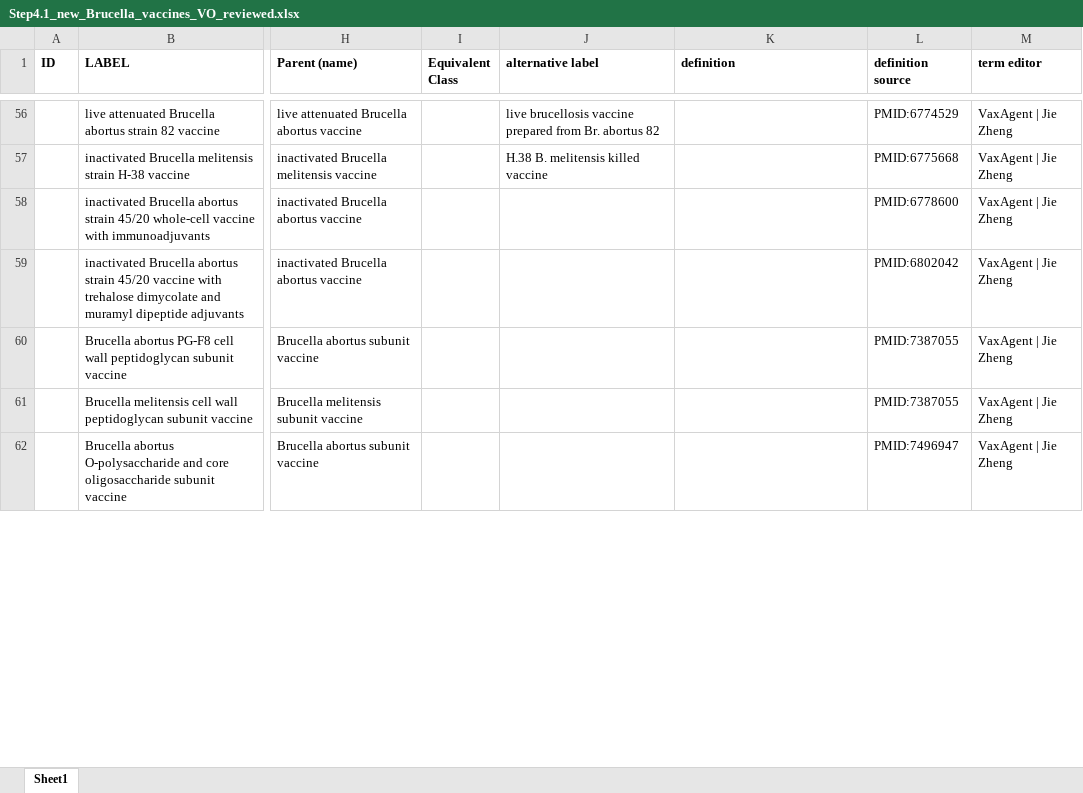
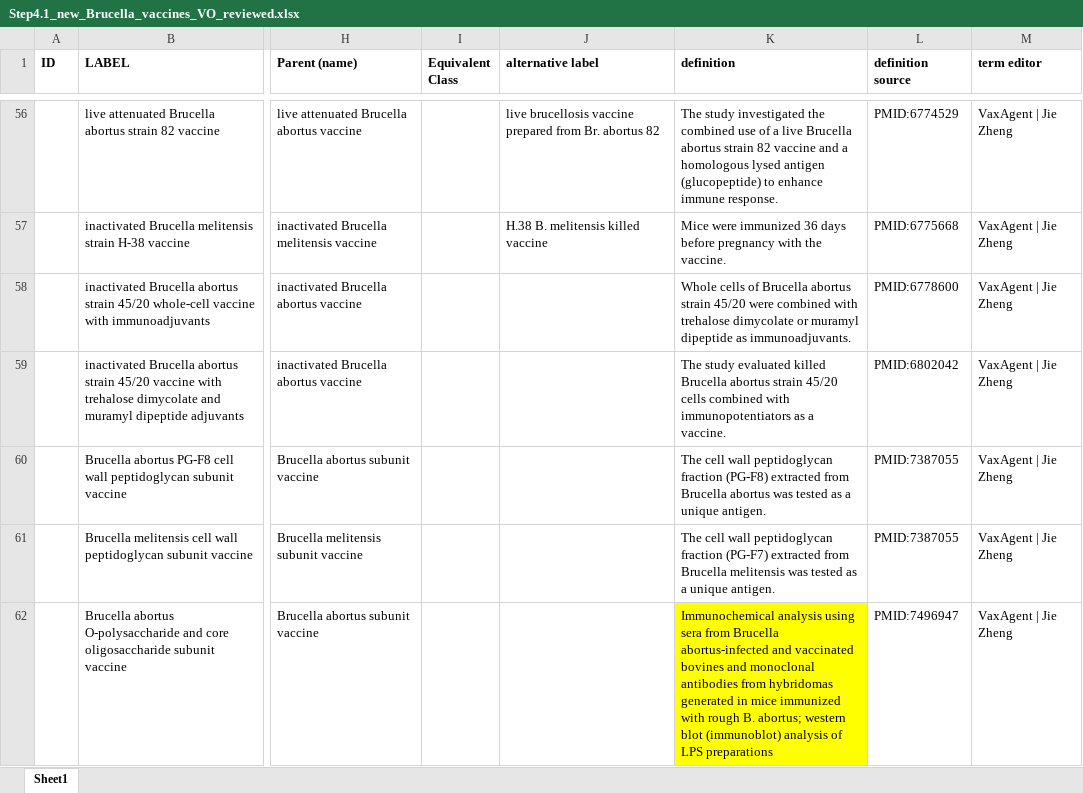
Before and after one commit to Hegroup-Bioinformatics/VaxAgent, an Excel workbook: outputs/Step4.1_new_Brucella_vaccines_VO_reviewed.xlsx, sheet Sheet1, drawn as a sheet; only a part is shown, gaps mark what is left out; values as stored, in another font and other column widths than the file's, no borders; the diff covers the shown part only; the diff names each change by its address in the sheet, - before the commit and + after, or states it on an @@ line.

Commit message:
reviewed new Brucella vaccines for VO

```diff
--- a/outputs/Step4.1_new_Brucella_vaccines_VO_reviewed.xlsx (sheet Sheet1)
+++ b/outputs/Step4.1_new_Brucella_vaccines_VO_reviewed.xlsx (sheet Sheet1)
-K56 (definition): (empty)
+K56 (definition): The study investigated the combined use of a live Brucella abortus strain 82 vaccine and a homologous lysed antigen (glucopeptide) to enhance immune response.
-K57 (definition): (empty)
+K57 (definition): Mice were immunized 36 days before pregnancy with the vaccine.
-K58 (definition): (empty)
+K58 (definition): Whole cells of Brucella abortus strain 45/20 were combined with trehalose dimycolate or muramyl dipeptide as immunoadjuvants.
-K59 (definition): (empty)
+K59 (definition): The study evaluated killed Brucella abortus strain 45/20 cells combined with immunopotentiators as a vaccine.
-K60 (definition): (empty)
+K60 (definition): The cell wall peptidoglycan fraction (PG-F8) extracted from Brucella abortus was tested as a unique antigen.
-K61 (definition): (empty)
+K61 (definition): The cell wall peptidoglycan fraction (PG-F7) extracted from Brucella melitensis was tested as a unique antigen.
-K62 (definition): (empty)
+K62 (definition): Immunochemical analysis using sera from Brucella abortus-infected and vaccinated bovines and monoclonal antibodies from hybridomas generated in mice immunized with rough B. abortus; western blot (immunoblot) analysis of LPS preparations
-K62 fill: none
+K62 fill: #FFFF00
```
Also changed, not shown: 587 edited cells elsewhere in this sheet, outputs/Step3.2_new_Brucella_vaccines_reviewed.xlsx, outputs/Step4.1_new_Brucella_vaccines_VO.xlsx, 3 other files.
